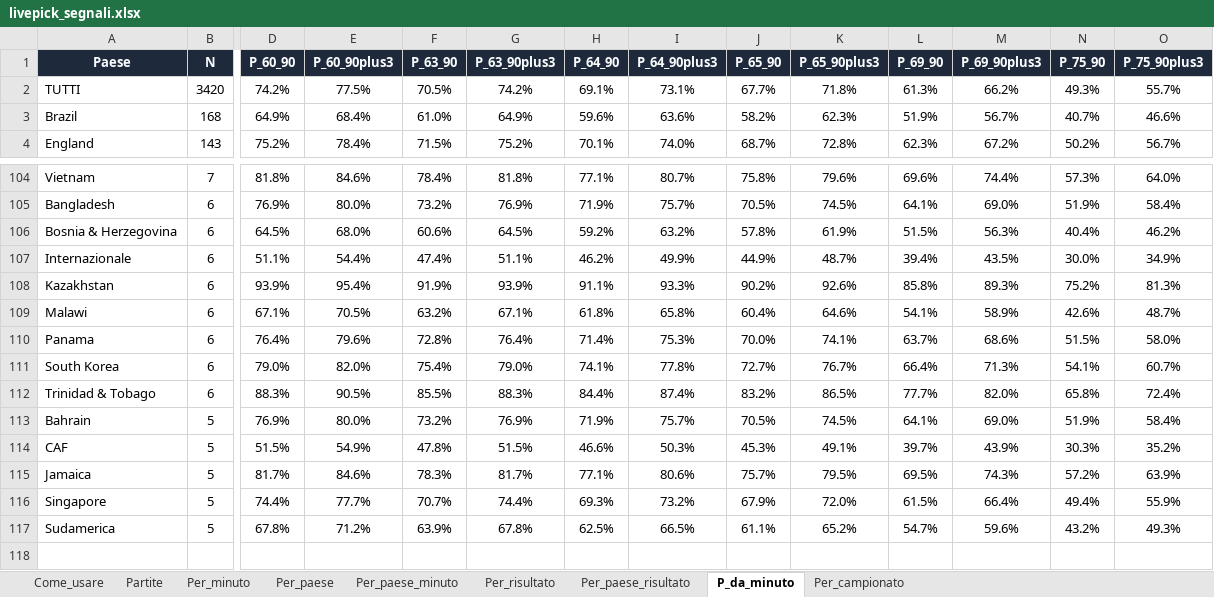
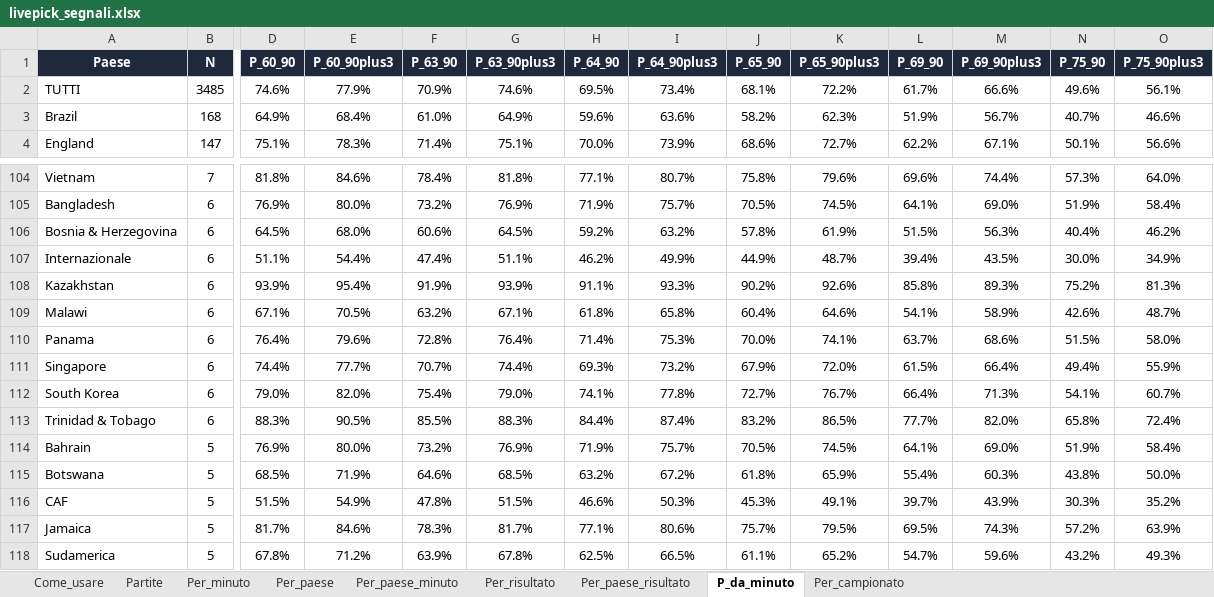
Before and after one commit to federico19833-bot/betting-simulator, an Excel workbook: docs/livepick_segnali.xlsx, sheet P_da_minuto, drawn as a sheet; only a part is shown, gaps mark what is left out; values as stored, in another font and other column widths than the file's, no borders; removed rows and columns are numbered as before the commit, all else as after; rows hold the shown columns only; the diff covers the shown part only; the diff names each change by its address in the sheet, - before the commit and + after, or states it on an @@ line.

```diff
--- a/docs/livepick_segnali.xlsx (sheet P_da_minuto)
+++ b/docs/livepick_segnali.xlsx (sheet P_da_minuto)
-B2 (N): 3420
+B2 (N): 3485
-D2 (P_60_90): 74.2%
+D2 (P_60_90): 74.6%
-E2 (P_60_90plus3): 77.5%
+E2 (P_60_90plus3): 77.9%
-F2 (P_63_90): 70.5%
+F2 (P_63_90): 70.9%
-G2 (P_63_90plus3): 74.2%
+G2 (P_63_90plus3): 74.6%
-H2 (P_64_90): 69.1%
+H2 (P_64_90): 69.5%
-I2 (P_64_90plus3): 73.1%
+I2 (P_64_90plus3): 73.4%
-J2 (P_65_90): 67.7%
+J2 (P_65_90): 68.1%
-K2 (P_65_90plus3): 71.8%
+K2 (P_65_90plus3): 72.2%
-L2 (P_69_90): 61.3%
+L2 (P_69_90): 61.7%
-M2 (P_69_90plus3): 66.2%
+M2 (P_69_90plus3): 66.6%
-N2 (P_75_90): 49.3%
+N2 (P_75_90): 49.6%
-O2 (P_75_90plus3): 55.7%
+O2 (P_75_90plus3): 56.1%
-B4 (N): 143
+B4 (N): 147
-D4 (P_60_90): 75.2%
+D4 (P_60_90): 75.1%
-E4 (P_60_90plus3): 78.4%
+E4 (P_60_90plus3): 78.3%
-F4 (P_63_90): 71.5%
+F4 (P_63_90): 71.4%
-G4 (P_63_90plus3): 75.2%
+G4 (P_63_90plus3): 75.1%
-H4 (P_64_90): 70.1%
+H4 (P_64_90): 70.0%
-I4 (P_64_90plus3): 74.0%
+I4 (P_64_90plus3): 73.9%
-J4 (P_65_90): 68.7%
+J4 (P_65_90): 68.6%
-K4 (P_65_90plus3): 72.8%
+K4 (P_65_90plus3): 72.7%
-L4 (P_69_90): 62.3%
+L4 (P_69_90): 62.2%
-M4 (P_69_90plus3): 67.2%
+M4 (P_69_90plus3): 67.1%
-N4 (P_75_90): 50.2%
+N4 (P_75_90): 50.1%
-O4 (P_75_90plus3): 56.7%
+O4 (P_75_90plus3): 56.6%
+row 111: Singapore | 6 | 74.4% | 77.7% | 70.7% | 74.4% | 69.3% | 73.2% | 67.9% | 72.0% | 61.5% | 66.4% | 49.4% | 55.9%
+row 115: Botswana | 5 | 68.5% | 71.9% | 64.6% | 68.5% | 63.2% | 67.2% | 61.8% | 65.9% | 55.4% | 60.3% | 43.8% | 50.0%
-row 116: Singapore | 5 | 74.4% | 77.7% | 70.7% | 74.4% | 69.3% | 73.2% | 67.9% | 72.0% | 61.5% | 66.4% | 49.4% | 55.9%
```
Also changed, not shown: 24 added rows, 24 removed rows and 110 edited cells elsewhere in this sheet, sheet Partite, sheet Per_paese_risultato, sheet Per_campionato, sheet Per_paese_minuto, sheet Per_paese, sheet Per_minuto, 2 more sheets, 5 other files.
